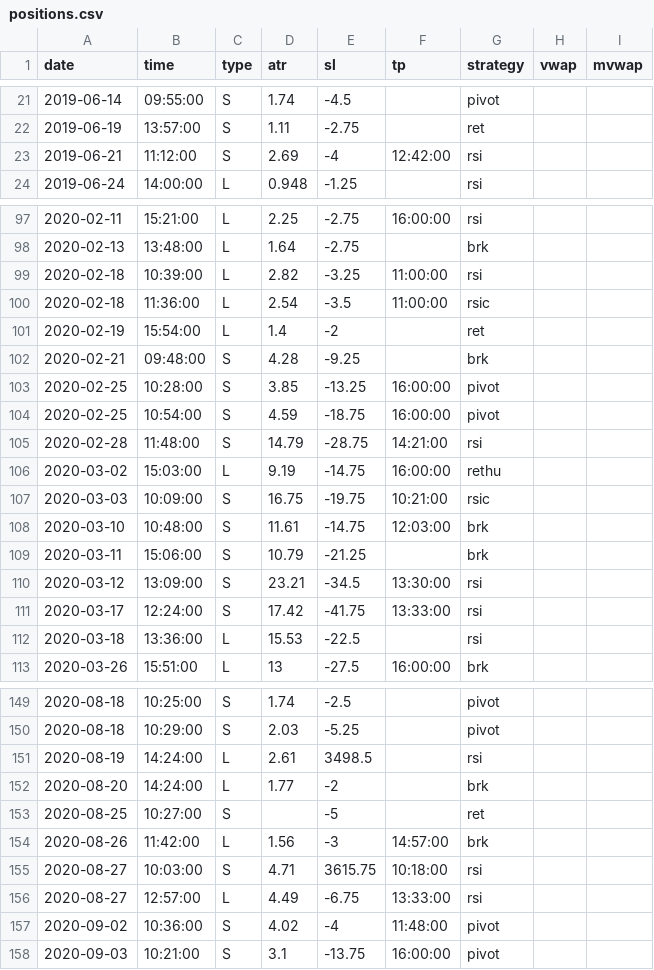
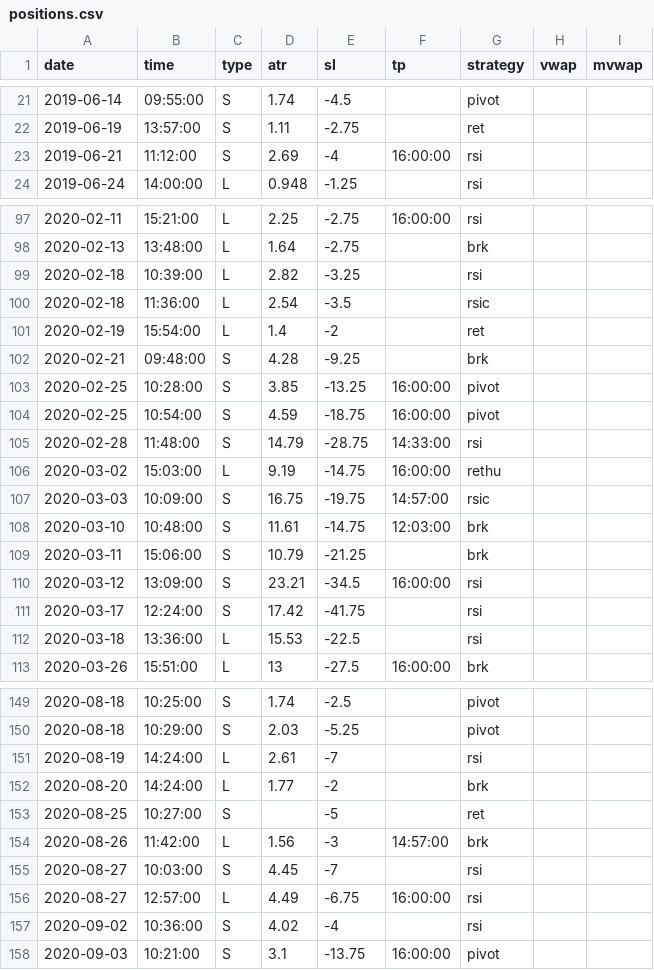
Before and after one commit to eriksolg/strategy_backtester, a CSV file: positions.csv, drawn as a sheet; only a part is shown, gaps mark what is left out; the diff covers the shown part only.

```diff
--- a/positions.csv
+++ b/positions.csv
@@ -22,3 +22,3 @@ date,time,type,atr,sl,tp,strategy,vwap,mvwap
 2019-06-19,13:57:00,S,1.11,-2.75,,ret
-2019-06-21,11:12:00,S,2.69,-4,12:42:00,rsi
+2019-06-21,11:12:00,S,2.69,-4,16:00:00,rsi
 2019-06-24,14:00:00,L,0.948,-1.25,,rsi
@@ -98,4 +98,4 @@ date,time,type,atr,sl,tp,strategy,vwap,mvwap
 2020-02-13,13:48:00,L,1.64,-2.75,,brk
-2020-02-18,10:39:00,L,2.82,-3.25,11:00:00,rsi
-2020-02-18,11:36:00,L,2.54,-3.5,11:00:00,rsic
+2020-02-18,10:39:00,L,2.82,-3.25,,rsi
+2020-02-18,11:36:00,L,2.54,-3.5,,rsic
 2020-02-19,15:54:00,L,1.4,-2,,ret
@@ -104,9 +104,9 @@ date,time,type,atr,sl,tp,strategy,vwap,mvwap
 2020-02-25,10:54:00,S,4.59,-18.75,16:00:00,pivot
-2020-02-28,11:48:00,S,14.79,-28.75,14:21:00,rsi
+2020-02-28,11:48:00,S,14.79,-28.75,14:33:00,rsi
 2020-03-02,15:03:00,L,9.19,-14.75,16:00:00,rethu
-2020-03-03,10:09:00,S,16.75,-19.75,10:21:00,rsic
+2020-03-03,10:09:00,S,16.75,-19.75,14:57:00,rsic
 2020-03-10,10:48:00,S,11.61,-14.75,12:03:00,brk
 2020-03-11,15:06:00,S,10.79,-21.25,,brk
-2020-03-12,13:09:00,S,23.21,-34.5,13:30:00,rsi
-2020-03-17,12:24:00,S,17.42,-41.75,13:33:00,rsi
+2020-03-12,13:09:00,S,23.21,-34.5,16:00:00,rsi
+2020-03-17,12:24:00,S,17.42,-41.75,,rsi
 2020-03-18,13:36:00,L,15.53,-22.5,,rsi
@@ -150,3 +150,3 @@ date,time,type,atr,sl,tp,strategy,vwap,mvwap
 2020-08-18,10:29:00,S,2.03,-5.25,,pivot
-2020-08-19,14:24:00,L,2.61,3498.5,,rsi
+2020-08-19,14:24:00,L,2.61,-7,,rsi
 2020-08-20,14:24:00,L,1.77,-2,,brk
@@ -154,5 +154,5 @@ date,time,type,atr,sl,tp,strategy,vwap,mvwap
 2020-08-26,11:42:00,L,1.56,-3,14:57:00,brk
-2020-08-27,10:03:00,S,4.71,3615.75,10:18:00,rsi
-2020-08-27,12:57:00,L,4.49,-6.75,13:33:00,rsi
-2020-09-02,10:36:00,S,4.02,-4,11:48:00,pivot
+2020-08-27,10:03:00,S,4.45,-7,,rsi
+2020-08-27,12:57:00,L,4.49,-6.75,16:00:00,rsi
+2020-09-02,10:36:00,S,4.02,-4,,rsi
 2020-09-03,10:21:00,S,3.1,-13.75,16:00:00,pivot
```
Also changed, not shown: 13 added rows and 79 edited cells elsewhere in this file, 1 other file.
